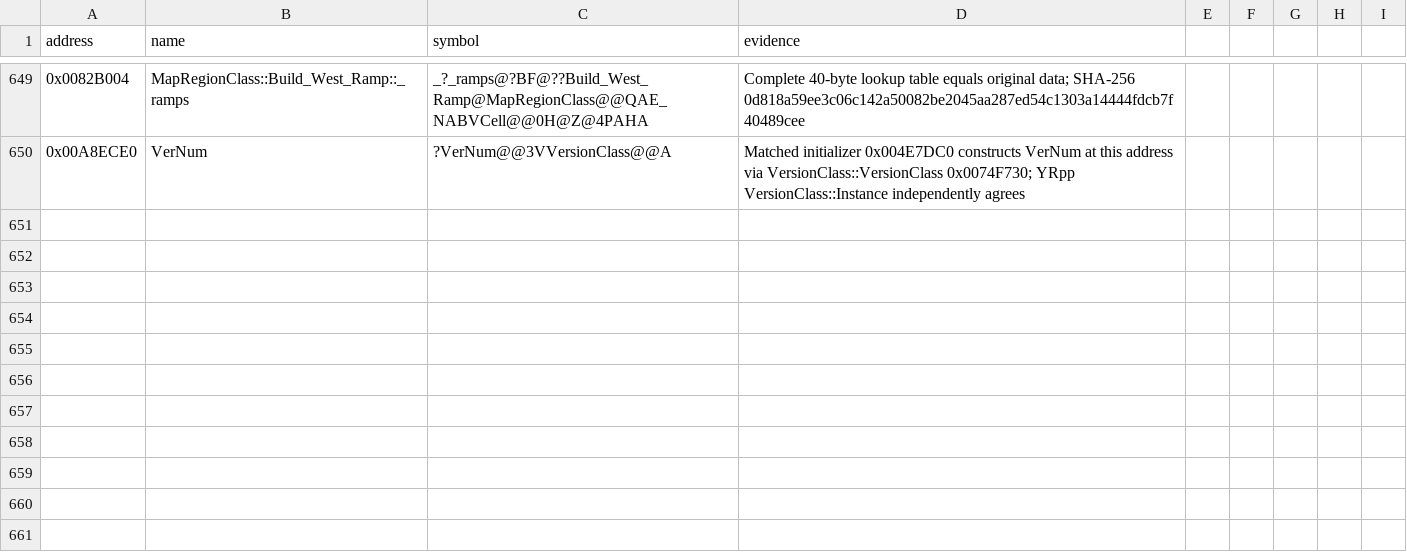
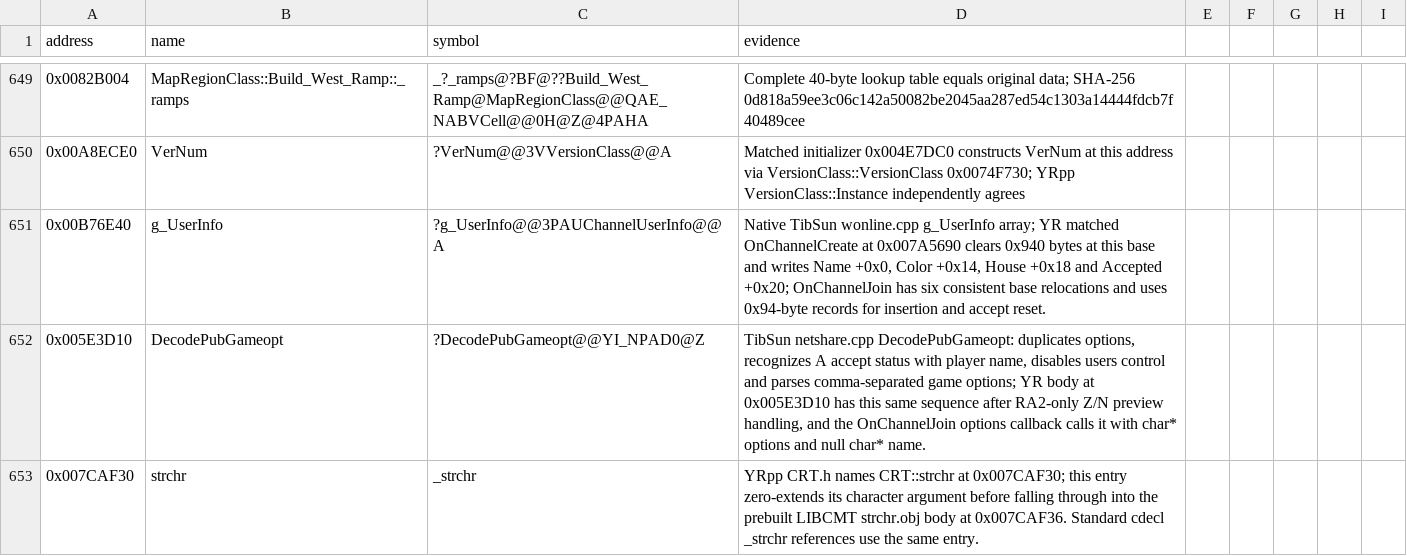
Before and after one commit to gibbo101/ra2-decomp, a CSV file: data/names.csv, drawn as a sheet; only a part is shown, gaps mark what is left out; the diff names each change by its address in the sheet, - before the commit and + after, or states it on an @@ line.

Commit message:
Restore the Wonline game options dialog and channel join handler

```diff
--- a/data/names.csv
+++ b/data/names.csv
+row 651: 0x00B76E40 | g_UserInfo | ?g_UserInfo@@3PAUChannelUserInfo@@A | Native TibSun wonline.cpp g_UserInfo array; YR matched OnChannelCreate at 0x007A5690 clears 0x940 bytes at this base and writes Name +0x0, Color +0x14, House +0x18 and Accepted +0x20; OnChannelJoin has six consistent base relocations and uses 0x94-byte records for insertion and accept reset.
+row 652: 0x005E3D10 | DecodePubGameopt | ?DecodePubGameopt@@YI_NPAD0@Z | TibSun netshare.cpp DecodePubGameopt: duplicates options, recognizes A accept status with player name, disables users control and parses comma-separated game options; YR body at 0x005E3D10 has this same sequence after RA2-only Z/N preview handling, and the OnChannelJoin options callback calls it with char* options and null char* name.
+row 653: 0x007CAF30 | strchr | _strchr | YRpp CRT.h names CRT::strchr at 0x007CAF30; this entry zero-extends its character argument before falling through into the prebuilt LIBCMT strchr.obj body at 0x007CAF36. Standard cdecl _strchr references use the same entry.
```
Also changed, not shown: 1 other file.
